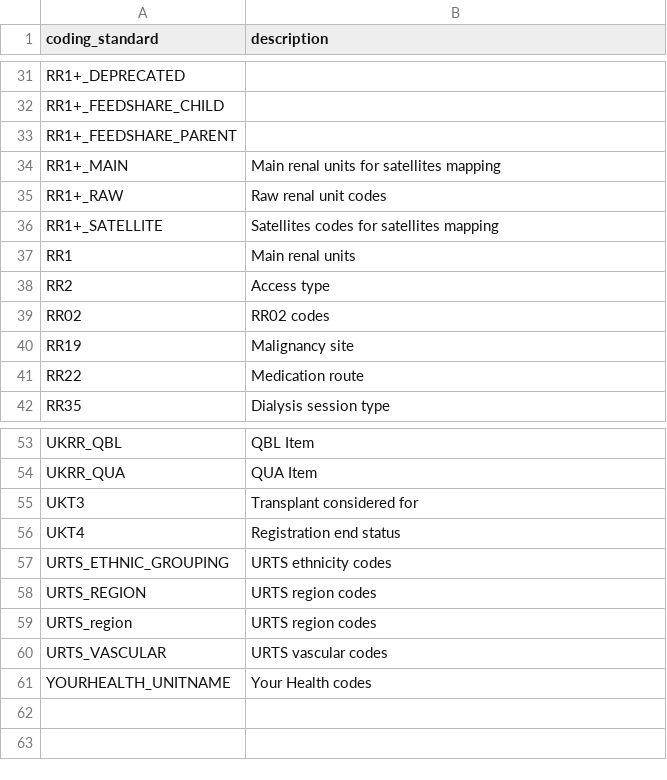
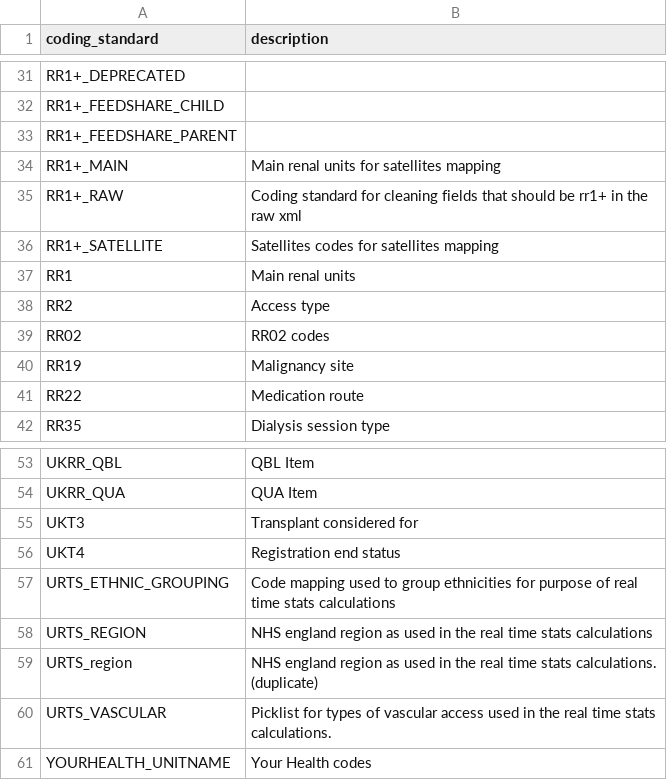
Before and after one commit to renalreg/registry-codes, a CSV file: tables/coding_standards/coding_standards.csv, drawn as a sheet; only a part is shown, gaps mark what is left out.

Commit message:
Revise coding standards descriptions in CSV
Updated descriptions for various coding standards to improve clarity and detail.

```diff
--- a/tables/coding_standards/coding_standards.csv
+++ b/tables/coding_standards/coding_standards.csv
@@ -34,3 +34,3 @@ RR1+_FEEDSHARE_PARENT,
 RR1+_MAIN,Main renal units for satellites mapping
-RR1+_RAW,Raw renal unit codes
+RR1+_RAW, Coding standard for cleaning fields that should be rr1+ in the raw xml
 RR1+_SATELLITE,Satellites codes for satellites mapping
@@ -56,6 +56,6 @@ UKT3,Transplant considered for
 UKT4,Registration end status
-URTS_ETHNIC_GROUPING,URTS ethnicity codes
-URTS_REGION,URTS region codes
-URTS_region,URTS region codes
-URTS_VASCULAR,URTS vascular codes
+URTS_ETHNIC_GROUPING, Code mapping used to group ethnicities for purpose of real time stats calculations
+URTS_REGION, NHS england region as used in the real time stats calculations
+URTS_region, NHS england region as used in the real time stats calculations. (duplicate)
+URTS_VASCULAR, Picklist for types of vascular access used in the real time stats calculations.
 YOURHEALTH_UNITNAME,Your Health codes
```
